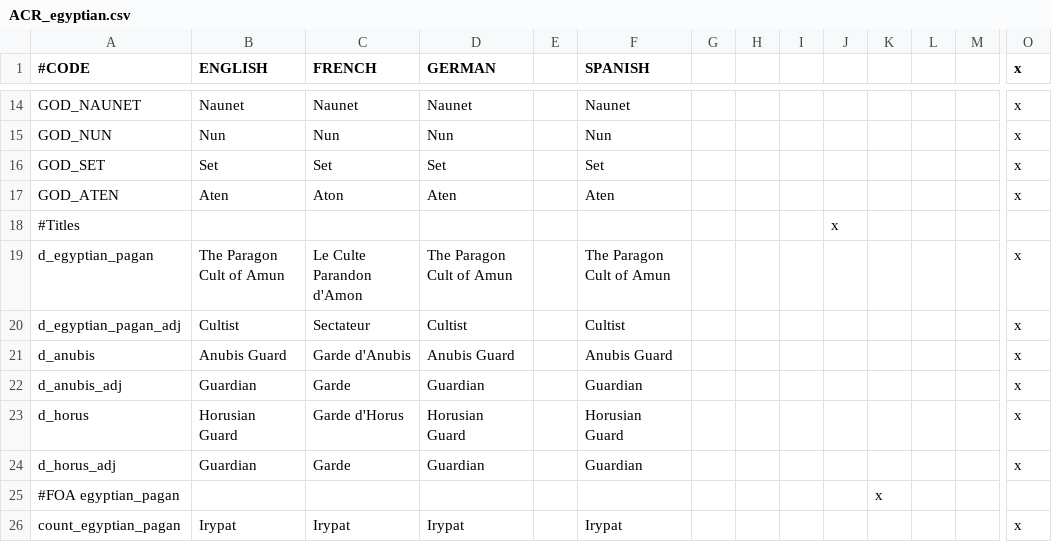
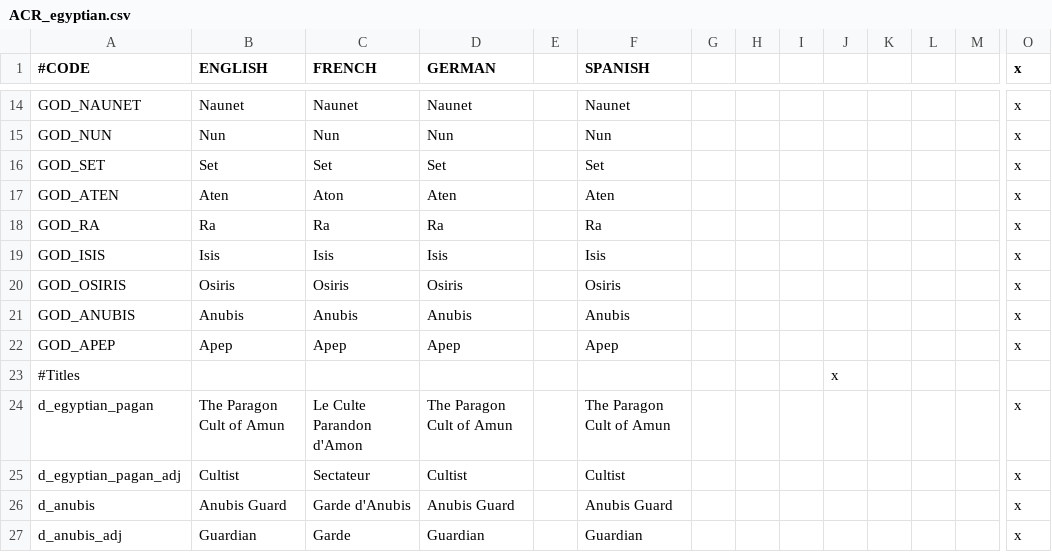
Before and after one commit to Superpat/ancientreligions, a CSV file: AncientReligions/localisation/ACR_egyptian.csv, drawn as a sheet; only a part is shown, gaps mark what is left out; the shorter side is filled out with more unchanged rows; rows hold the shown columns only; the diff names each change by its address in the sheet, - before the commit and + after, or states it on an @@ line.

Commit message:
emulation fixes and religion tweaks
adds days=-1 to grants of emulation character modifiers, making them
permanent until removed
removes "allow looting" clauses to religions, since looting is available
to tribals only
tweaks god names for Kemetics, adding Apep as an evil god and adding a
bunch of major deities to the gods list. Also, Amuanet was never really
the high god, so its been changed to Amon.

```diff
--- a/AncientReligions/localisation/ACR_egyptian.csv
+++ b/AncientReligions/localisation/ACR_egyptian.csv
+row 18: GOD_RA | Ra | Ra | Ra |  | Ra |  |  |  |  |  |  |  | x
+row 19: GOD_ISIS | Isis | Isis | Isis |  | Isis |  |  |  |  |  |  |  | x
+row 20: GOD_OSIRIS | Osiris | Osiris | Osiris |  | Osiris |  |  |  |  |  |  |  | x
+row 21: GOD_ANUBIS | Anubis | Anubis | Anubis |  | Anubis |  |  |  |  |  |  |  | x
+row 22: GOD_APEP | Apep | Apep | Apep |  | Apep |  |  |  |  |  |  |  | x
```
Also changed, not shown: 2 other files.
